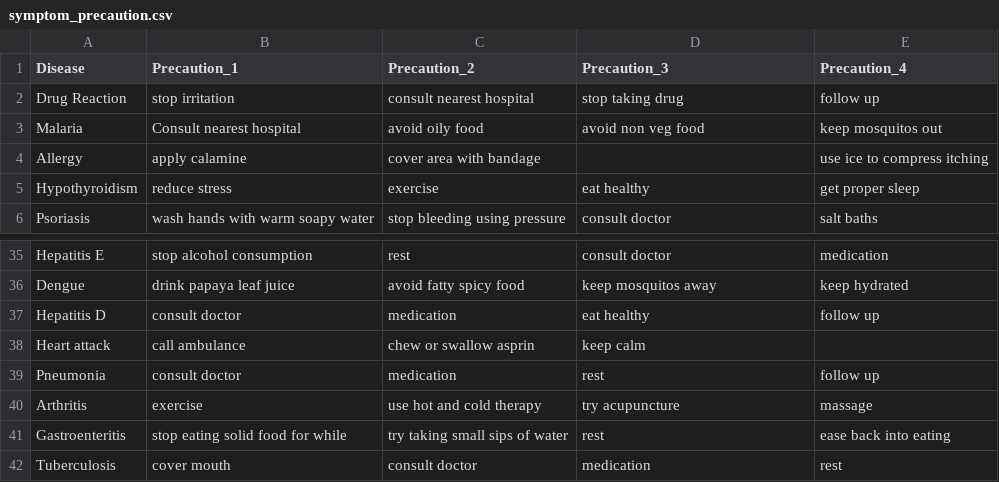
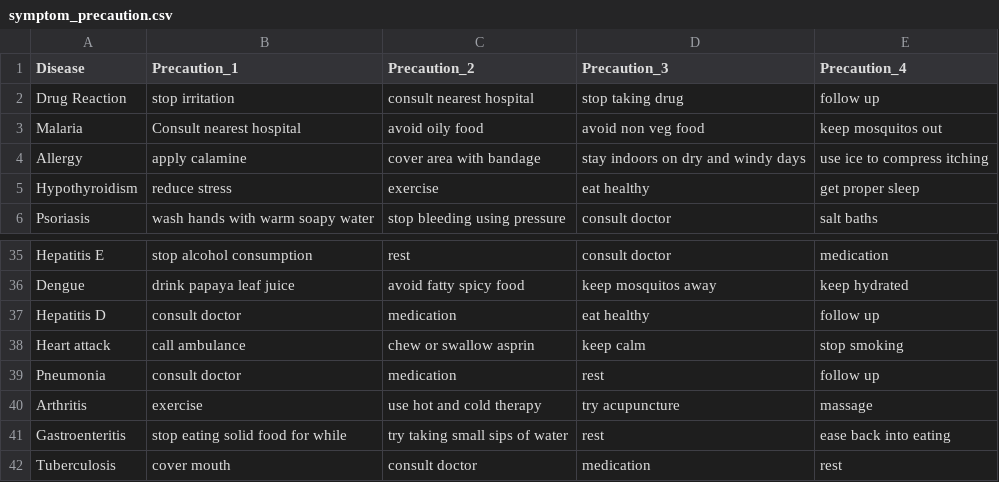
Before and after one commit to SainathPoojary/Medicine-Recommender, a CSV file: ML/data/symptom_precaution.csv, drawn as a sheet; only a part is shown, gaps mark what is left out.

```diff
--- a/ML/data/symptom_precaution.csv
+++ b/ML/data/symptom_precaution.csv
@@ -3,3 +3,3 @@ Drug Reaction,stop irritation,consult nearest hospital,stop taking drug,follow u
 Malaria,Consult nearest hospital,avoid oily food,avoid non veg food,keep mosquitos out
-Allergy,apply calamine,cover area with bandage,,use ice to compress itching
+Allergy,apply calamine,cover area with bandage,stay indoors on dry and windy days,use ice to compress itching
 Hypothyroidism,reduce stress,exercise,eat healthy,get proper sleep
@@ -37,3 +37,3 @@ Dengue,drink papaya leaf juice,avoid fatty spicy food,keep mosquitos away,keep h
 Hepatitis D,consult doctor,medication,eat healthy,follow up
-Heart attack,call ambulance,chew or swallow asprin,keep calm,
+Heart attack,call ambulance,chew or swallow asprin,keep calm,stop smoking
 Pneumonia,consult doctor,medication,rest,follow up
```
Also changed, not shown: ML/data/Disease2Medicine.csv, 6 other files.
